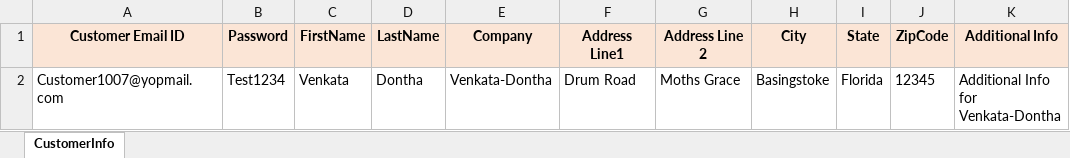
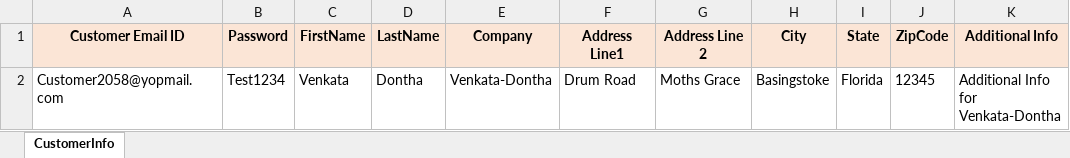
Before and after one commit to venkatadontha/AutomationPractice, an Excel workbook: target/test-classes/Data/Data.xlsx, sheet CustomerInfo, drawn as a sheet; only a part is shown; values as stored, in another font and other column widths than the file's, no borders; the diff names each change by its address in the sheet, - before the commit and + after, or states it on an @@ line.

Commit message:
test commi

```diff
--- a/target/test-classes/Data/Data.xlsx (sheet CustomerInfo)
+++ b/target/test-classes/Data/Data.xlsx (sheet CustomerInfo)
-A2 (Customer Email ID): Customer1007@yopmail.com
+A2 (Customer Email ID): Customer2058@yopmail.com
```
Also changed, not shown: 18 other files.
